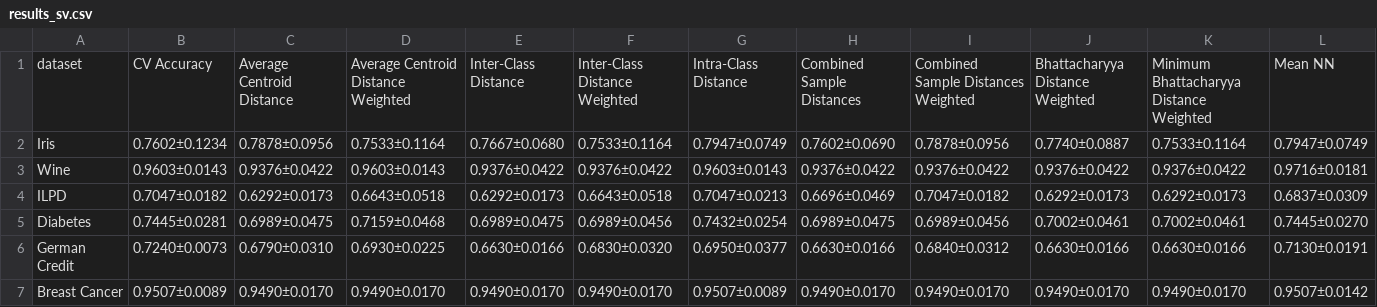
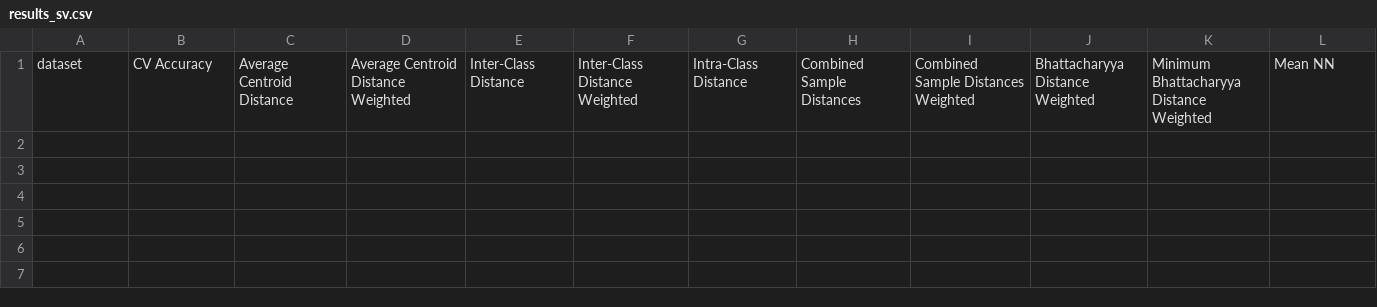
Before and after one commit to eduardo-ufmg/semana-conhecimento, a CSV file: results_sv.csv, drawn as a sheet.

```diff
--- a/results_sv.csv
+++ b/results_sv.csv
@@ -1,7 +1 @@
 dataset,CV Accuracy,Average Centroid Distance,Average Centroid Distance Weighted,Inter-Class Distance,Inter-Class Distance Weighted,Intra-Class Distance,Combined Sample Distances,Combined Sample Distances Weighted,Bhattacharyya Distance Weighted,Minimum Bhattacharyya Distance Weighted,Mean NN
-Iris,0.7602±0.1234,0.7878±0.0956,0.7533±0.1164,0.7667±0.0680,0.7533±0.1164,0.7947±0.0749,0.7602±0.0690,0.7878±0.0956,0.7740±0.0887,0.7533±0.1164,0.7947±0.0749
-Wine,0.9603±0.0143,0.9376±0.0422,0.9603±0.0143,0.9376±0.0422,0.9376±0.0422,0.9603±0.0143,0.9376±0.0422,0.9376±0.0422,0.9376±0.0422,0.9376±0.0422,0.9716±0.0181
-ILPD,0.7047±0.0182,0.6292±0.0173,0.6643±0.0518,0.6292±0.0173,0.6643±0.0518,0.7047±0.0213,0.6696±0.0469,0.7047±0.0182,0.6292±0.0173,0.6292±0.0173,0.6837±0.0309
-Diabetes,0.7445±0.0281,0.6989±0.0475,0.7159±0.0468,0.6989±0.0475,0.6989±0.0456,0.7432±0.0254,0.6989±0.0475,0.6989±0.0456,0.7002±0.0461,0.7002±0.0461,0.7445±0.0270
-German Credit,0.7240±0.0073,0.6790±0.0310,0.6930±0.0225,0.6630±0.0166,0.6830±0.0320,0.6950±0.0377,0.6630±0.0166,0.6840±0.0312,0.6630±0.0166,0.6630±0.0166,0.7130±0.0191
-Breast Cancer,0.9507±0.0089,0.9490±0.0170,0.9490±0.0170,0.9490±0.0170,0.9490±0.0170,0.9507±0.0089,0.9490±0.0170,0.9490±0.0170,0.9490±0.0170,0.9490±0.0170,0.9507±0.0142
```
Also changed, not shown: data/german_credit.csv, results_rbf.csv, 28 other files.
